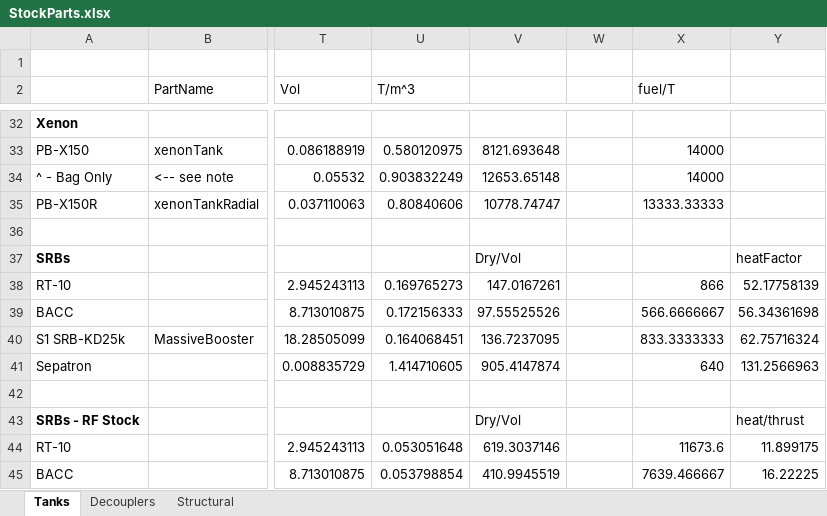
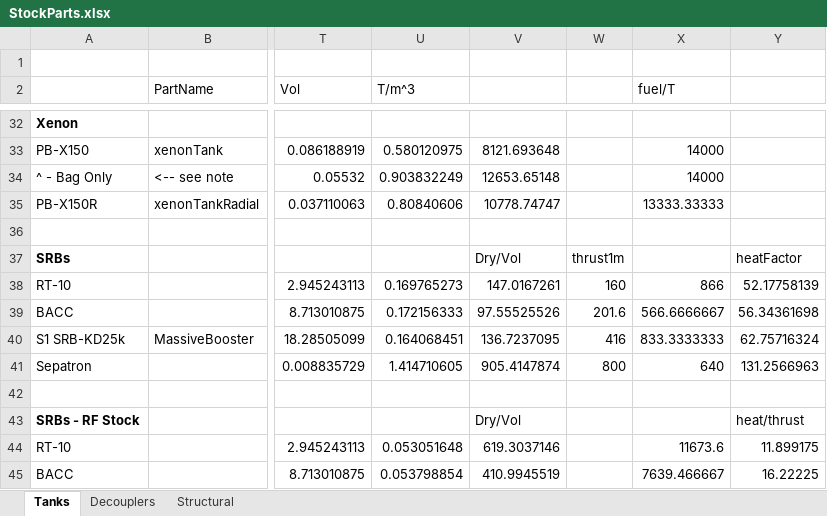
Before and after one commit to KSP-RO/ProceduralParts, an Excel workbook: Source/CalcsAndModels/StockParts.xlsx, sheet Tanks, drawn as a sheet; only a part is shown, gaps mark what is left out; values as stored, in another font and other column widths than the file's, no borders; the diff names each change by its address in the sheet, - before the commit and + after, or states it on an @@ line.

Commit message:
Not sure if I actually tweaked much.

```diff
--- a/Source/CalcsAndModels/StockParts.xlsx (sheet Tanks)
+++ b/Source/CalcsAndModels/StockParts.xlsx (sheet Tanks)
-W37: (empty)
+W37: thrust1m
-W38: (empty)
+W38: 160
-W39: (empty)
+W39: 201.6
-W40: (empty)
+W40: 416
-W41: (empty)
+W41: 800
```
